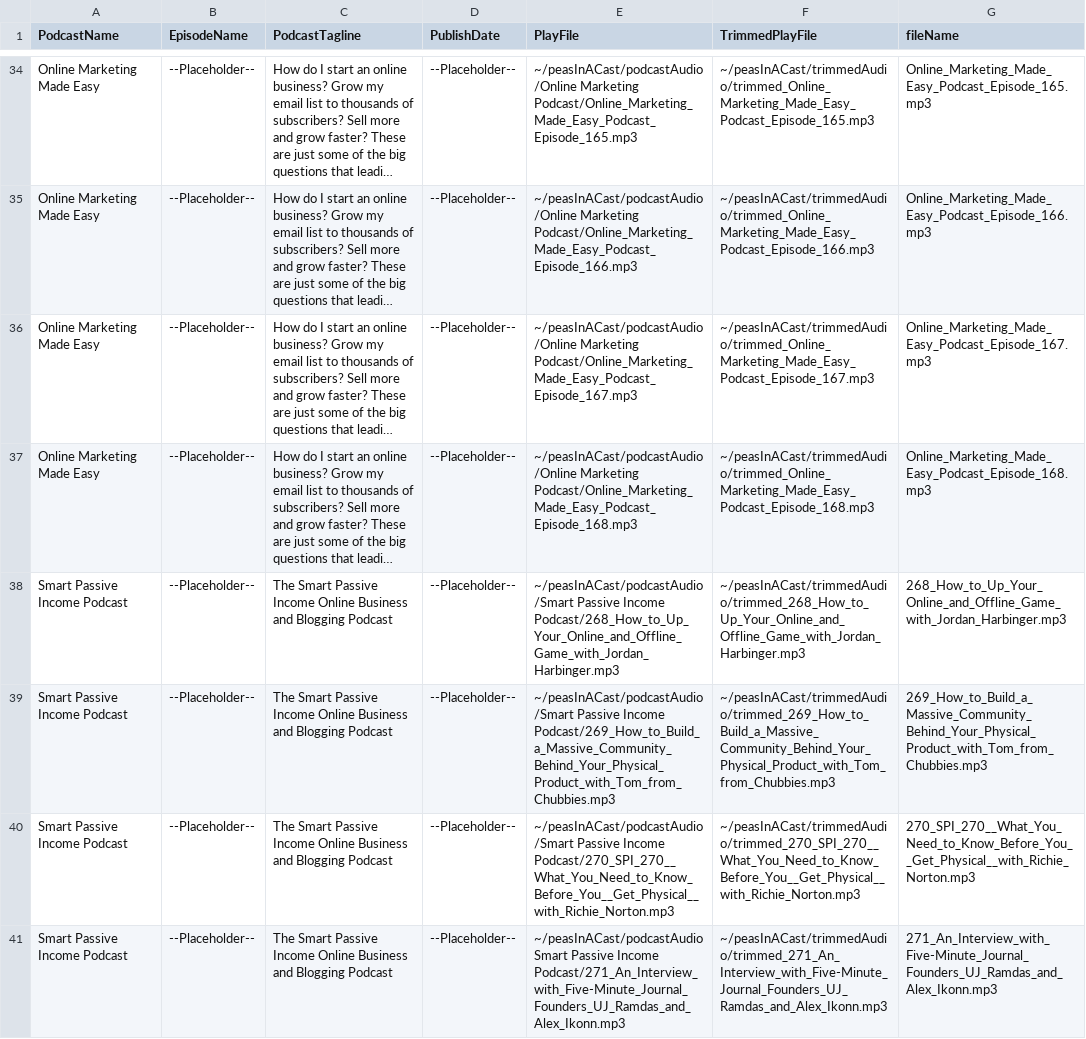
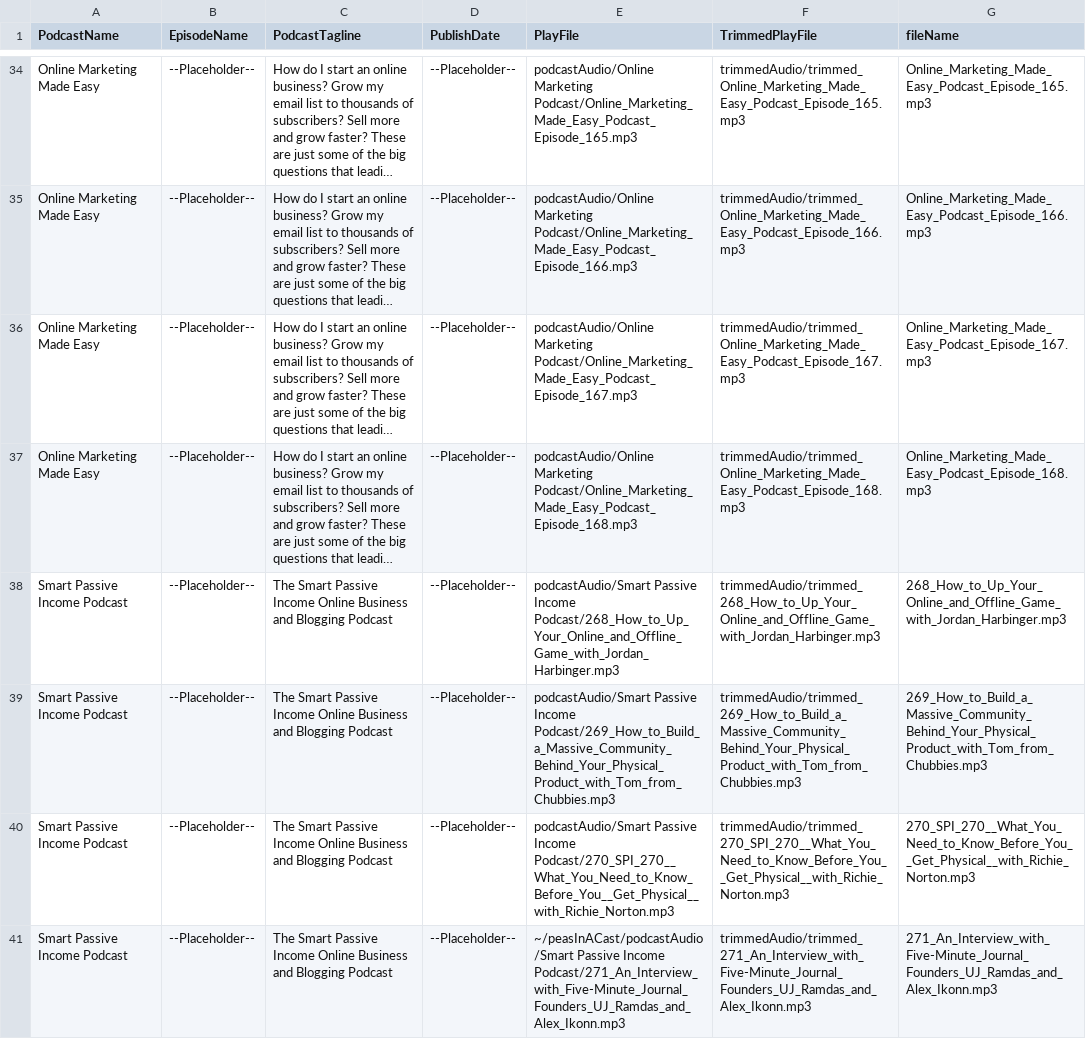
Before and after one commit to craklyn/peasInACast, a CSV file: server/Podfinder-data.csv, drawn as a sheet; only a part is shown, gaps mark what is left out; long unchanged cells end in …; the diff covers the shown part only; the diff names each change by its address in the sheet, - before the commit and + after, or states it on an @@ line.

```diff
--- a/server/Podfinder-data.csv
+++ b/server/Podfinder-data.csv
-E34 (PlayFile): ~/peasInACast/podcastAudio/Online Marketing Podcast/Online_Marketing_Made_Easy_Podcast_Episode_165.mp3
+E34 (PlayFile): podcastAudio/Online Marketing Podcast/Online_Marketing_Made_Easy_Podcast_Episode_165.mp3
-F34 (TrimmedPlayFile): ~/peasInACast/trimmedAudio/trimmed_Online_Marketing_Made_Easy_Podcast_Episode_165.mp3
+F34 (TrimmedPlayFile): trimmedAudio/trimmed_Online_Marketing_Made_Easy_Podcast_Episode_165.mp3
-E35 (PlayFile): ~/peasInACast/podcastAudio/Online Marketing Podcast/Online_Marketing_Made_Easy_Podcast_Episode_166.mp3
+E35 (PlayFile): podcastAudio/Online Marketing Podcast/Online_Marketing_Made_Easy_Podcast_Episode_166.mp3
-F35 (TrimmedPlayFile): ~/peasInACast/trimmedAudio/trimmed_Online_Marketing_Made_Easy_Podcast_Episode_166.mp3
+F35 (TrimmedPlayFile): trimmedAudio/trimmed_Online_Marketing_Made_Easy_Podcast_Episode_166.mp3
-E36 (PlayFile): ~/peasInACast/podcastAudio/Online Marketing Podcast/Online_Marketing_Made_Easy_Podcast_Episode_167.mp3
+E36 (PlayFile): podcastAudio/Online Marketing Podcast/Online_Marketing_Made_Easy_Podcast_Episode_167.mp3
-F36 (TrimmedPlayFile): ~/peasInACast/trimmedAudio/trimmed_Online_Marketing_Made_Easy_Podcast_Episode_167.mp3
+F36 (TrimmedPlayFile): trimmedAudio/trimmed_Online_Marketing_Made_Easy_Podcast_Episode_167.mp3
-E37 (PlayFile): ~/peasInACast/podcastAudio/Online Marketing Podcast/Online_Marketing_Made_Easy_Podcast_Episode_168.mp3
+E37 (PlayFile): podcastAudio/Online Marketing Podcast/Online_Marketing_Made_Easy_Podcast_Episode_168.mp3
-F37 (TrimmedPlayFile): ~/peasInACast/trimmedAudio/trimmed_Online_Marketing_Made_Easy_Podcast_Episode_168.mp3
+F37 (TrimmedPlayFile): trimmedAudio/trimmed_Online_Marketing_Made_Easy_Podcast_Episode_168.mp3
-E38 (PlayFile): ~/peasInACast/podcastAudio/Smart Passive Income…
+E38 (PlayFile): podcastAudio/Smart Passive Income…
-F38 (TrimmedPlayFile): ~/peasInACast/trimmedAudio/trimmed_268_How_to_Up_Your_Online_and_Offline_Game_with_Jordan_Harbinger.mp3
+F38 (TrimmedPlayFile): trimmedAudio/trimmed_268_How_to_Up_Your_Online_and_Offline_Game_with_Jordan_Harbinger.mp3
-E39 (PlayFile): ~/peasInACast/podcastAudio/Smart Passive Income…
+E39 (PlayFile): podcastAudio/Smart Passive Income…
-F39 (TrimmedPlayFile): ~/peasInACast/trimmedAudio/trimmed_269_How_to_Build_a_Massive_Community_Behind_Your_Physical_Product_with_Tom_from_Chubbies.mp3
+F39 (TrimmedPlayFile): trimmedAudio/trimmed_269_How_to_Build_a_Massive_Community_Behind_Your_Physical_Product_with_Tom_from_Chubbies.mp3
-E40 (PlayFile): ~/peasInACast/podcastAudio/Smart Passive Income…
+E40 (PlayFile): podcastAudio/Smart Passive Income…
-F40 (TrimmedPlayFile): ~/peasInACast/trimmedAudio/trimmed_270_SPI_270__What_You_Need_to_Know_Before_You__Get_Physical__with_Richie_Norton.mp3
+F40 (TrimmedPlayFile): trimmedAudio/trimmed_270_SPI_270__What_You_Need_to_Know_Before_You__Get_Physical__with_Richie_Norton.mp3
-E41 (PlayFile): ~/peasInACast/podcastAudioSmart Passive Income…
+E41 (PlayFile): ~/peasInACast/podcastAudio/Smart Passive Income…
-F41 (TrimmedPlayFile): ~/peasInACast/trimmedAudio/trimmed_271_An_Interview_with_Five-Minute_Journal_Founders_UJ_Ramdas_and_Alex_Ikonn.mp3
+F41 (TrimmedPlayFile): trimmedAudio/trimmed_271_An_Interview_with_Five-Minute_Journal_Founders_UJ_Ramdas_and_Alex_Ikonn.mp3
```
Also changed, not shown: 84 edited cells elsewhere in this file, 2 other files.
